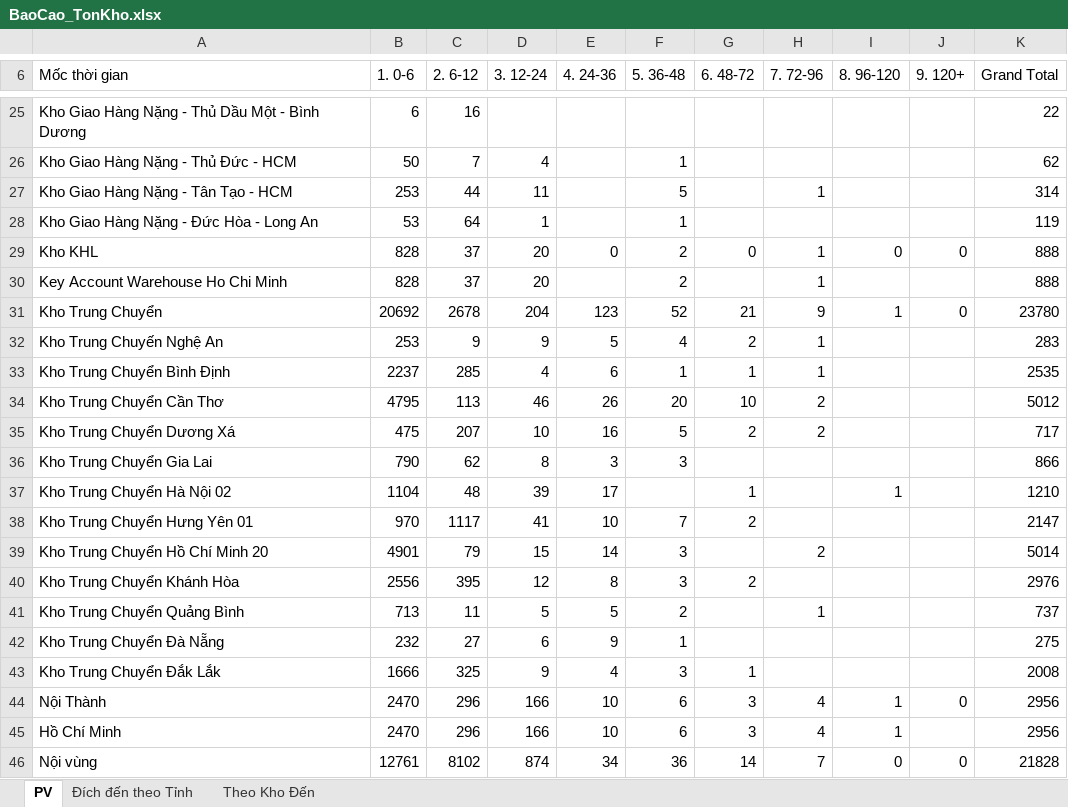
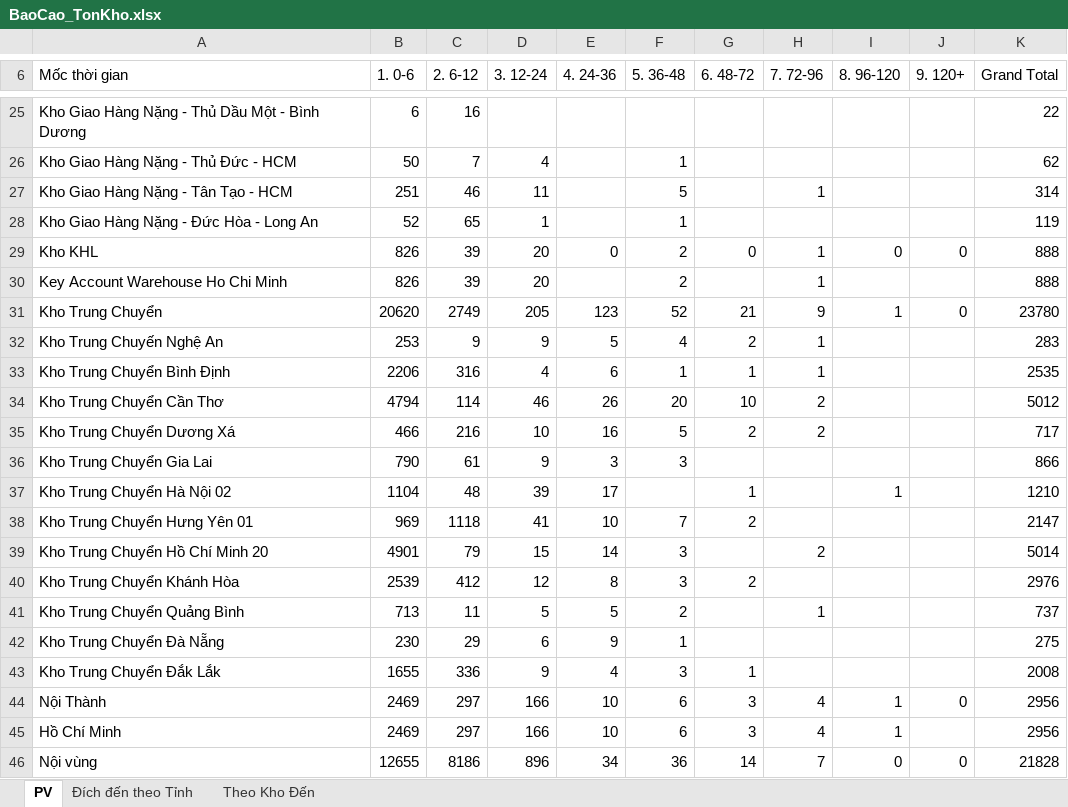
Before and after one commit to ImDiDinne/ktchcm01, an Excel workbook: BaoCao_TonKho.xlsx, sheet PV, drawn as a sheet; only a part is shown, gaps mark what is left out; values as stored, in another font and other column widths than the file's, no borders; the diff covers the shown part only; the diff names each change by its address in the sheet, - before the commit and + after, or states it on an @@ line.

```diff
--- a/BaoCao_TonKho.xlsx (sheet PV)
+++ b/BaoCao_TonKho.xlsx (sheet PV)
-B27 (1. 0-6): 253
+B27 (1. 0-6): 251
-C27 (2. 6-12): 44
+C27 (2. 6-12): 46
-B28 (1. 0-6): 53
+B28 (1. 0-6): 52
-C28 (2. 6-12): 64
+C28 (2. 6-12): 65
-B29:B30 (1. 0-6): 828
+B29:B30 (1. 0-6): 826
-C29:C30 (2. 6-12): 37
+C29:C30 (2. 6-12): 39
-B31 (1. 0-6): 20692
+B31 (1. 0-6): 20620
-C31 (2. 6-12): 2678
+C31 (2. 6-12): 2749
-D31 (3. 12-24): 204
+D31 (3. 12-24): 205
-B33 (1. 0-6): 2237
+B33 (1. 0-6): 2206
-C33 (2. 6-12): 285
+C33 (2. 6-12): 316
-B34 (1. 0-6): 4795
+B34 (1. 0-6): 4794
-C34 (2. 6-12): 113
+C34 (2. 6-12): 114
-B35 (1. 0-6): 475
+B35 (1. 0-6): 466
-C35 (2. 6-12): 207
+C35 (2. 6-12): 216
-C36 (2. 6-12): 62
+C36 (2. 6-12): 61
-D36 (3. 12-24): 8
+D36 (3. 12-24): 9
-B38 (1. 0-6): 970
+B38 (1. 0-6): 969
-C38 (2. 6-12): 1117
+C38 (2. 6-12): 1118
-B40 (1. 0-6): 2556
+B40 (1. 0-6): 2539
-C40 (2. 6-12): 395
+C40 (2. 6-12): 412
-B42 (1. 0-6): 232
+B42 (1. 0-6): 230
-C42 (2. 6-12): 27
+C42 (2. 6-12): 29
-B43 (1. 0-6): 1666
+B43 (1. 0-6): 1655
-C43 (2. 6-12): 325
+C43 (2. 6-12): 336
-B44:B45 (1. 0-6): 2470
+B44:B45 (1. 0-6): 2469
-C44:C45 (2. 6-12): 296
+C44:C45 (2. 6-12): 297
-B46 (1. 0-6): 12761
+B46 (1. 0-6): 12655
-C46 (2. 6-12): 8102
+C46 (2. 6-12): 8186
-D46 (3. 12-24): 874
+D46 (3. 12-24): 896
```
Also changed, not shown: 40 edited cells elsewhere in this sheet, sheet Đích đến theo Tỉnh, sheet Theo Kho Đến, 2 other files.
